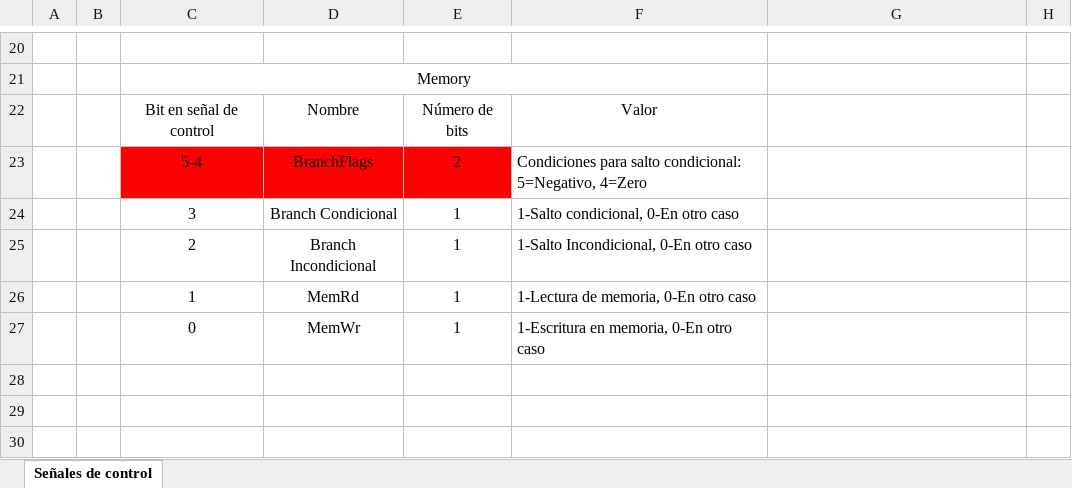
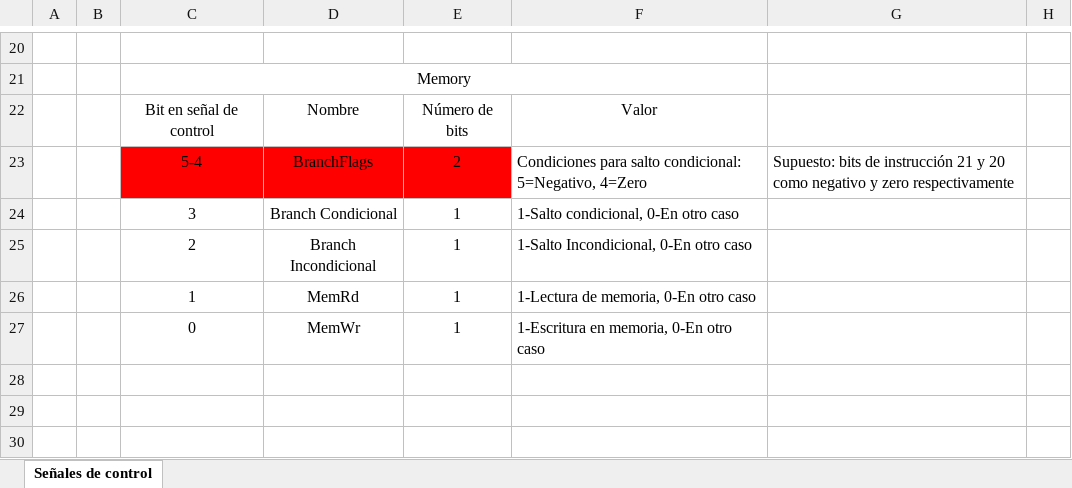
Before and after one commit to Agamb01/TFG, an Excel workbook: PDFs/Señales de control.xlsx, sheet Señales de control, drawn as a sheet; only a part is shown, gaps mark what is left out; values as stored, in another font and other column widths than the file's, no borders; the diff names each change by its address in the sheet, - before the commit and + after, or states it on an @@ line.

```diff
--- a/PDFs/Señales de control.xlsx (sheet Señales de control)
+++ b/PDFs/Señales de control.xlsx (sheet Señales de control)
-G23: (empty)
+G23: Supuesto: bits de instrucción 21 y 20 como negativo y zero respectivamente
```
Also changed, not shown: PDFs/Instrucciones implementadas.xlsx, 20 other files.
